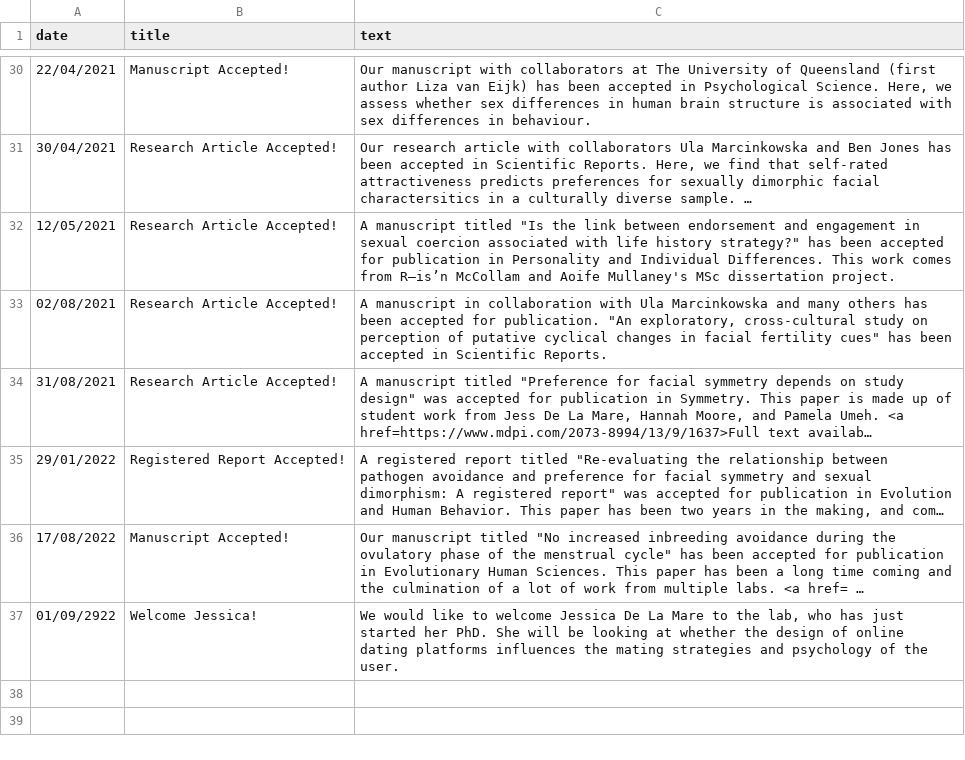
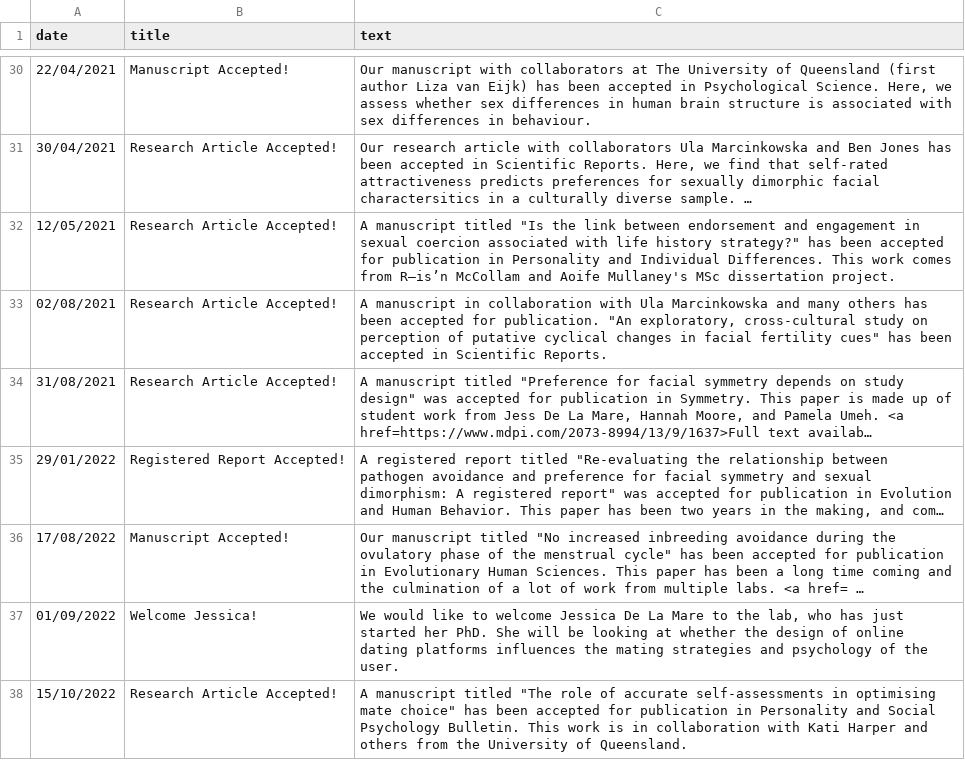
Before and after one commit to antlee53/antlee53.github.io, a CSV file: files/News.csv, drawn as a sheet; only a part is shown, gaps mark what is left out; long unchanged cells end in …; the diff names each change by its address in the sheet, - before the commit and + after, or states it on an @@ line.

```diff
--- a/files/News.csv
+++ b/files/News.csv
-A37 (date): 01/09/2922
+A37 (date): 01/09/2022
+row 38: 15/10/2022 | Research Article Accepted! | A manuscript titled "The role of accurate self-assessments in optimising mate choice" has been accepted for publication in Personality and Social Psychology Bulletin. This work is in collaboration with Kati Harper and others from the University of Queensland.
```
Also changed, not shown: 2 other files.
